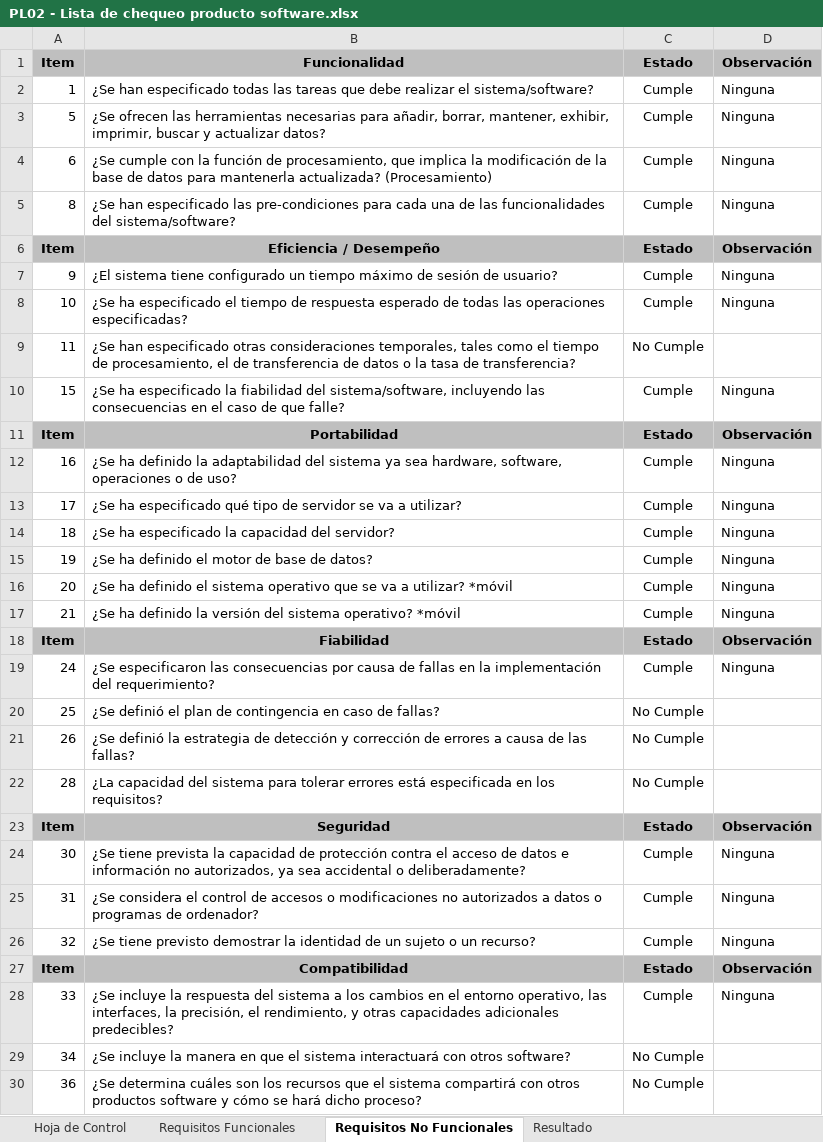
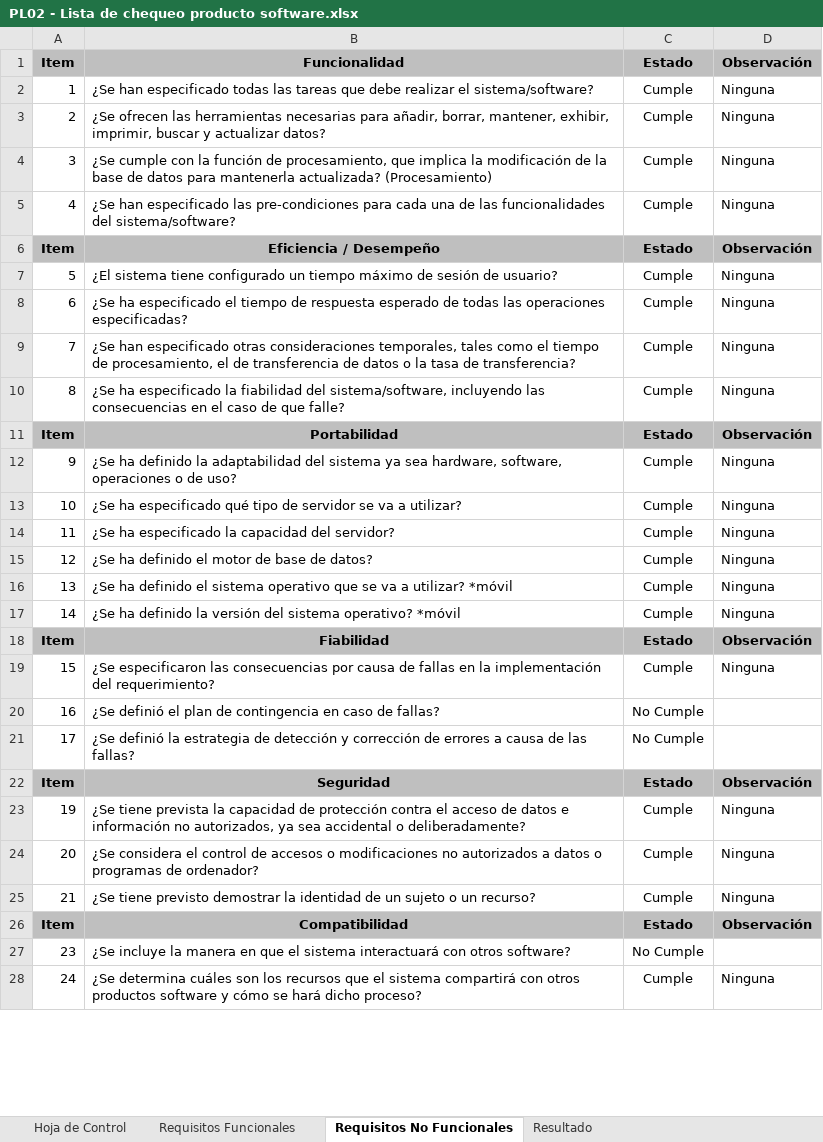
Before and after one commit to FGFERNAN/TaskMasterPro, an Excel workbook: docs/trim04/04_Modelo_de_Calidad/PL02 - Lista de chequeo producto software.xlsx, sheet Requisitos No Funcionales, drawn as a sheet; only a part is shown; values as stored, in another font and other column widths than the file's, no borders; removed rows and columns are numbered as before the commit, all else as after; the diff covers the shown part only; the diff names each change by its address in the sheet, - before the commit and + after, or states it on an @@ line.

```diff
--- a/docs/trim04/04_Modelo_de_Calidad/PL02 - Lista de chequeo producto software.xlsx (sheet Requisitos No Funcionales)
+++ b/docs/trim04/04_Modelo_de_Calidad/PL02 - Lista de chequeo producto software.xlsx (sheet Requisitos No Funcionales)
-A3: 5
+A3: 2
-A4: 6
+A4: 3
-A5: 8
+A5: 4
-A7: 9
+A7: 5
-A8: 10
+A8: 6
-A9: 11
+A9: 7
-C9: No Cumple
+C9: Cumple
-D9: (empty)
+D9: Ninguna
-A10: 15
+A10: 8
-A12: 16
+A12: 9
-A13: 17
+A13: 10
-A14: 18
+A14: 11
-A15: 19
+A15: 12
-A16: 20
+A16: 13
-A17: 21
+A17: 14
-A19: 24
+A19: 15
-A20: 25
+A20: 16
-A21: 26
+A21: 17
-row 22: 28 | ¿La capacidad del sistema para tolerar errores está especificada en los requisitos? | No Cumple
-A23: 30
+A23: 19
-A24: 31
+A24: 20
-A25: 32
+A25: 21
-row 28: 33 | ¿Se incluye la respuesta del sistema a los cambios en el entorno operativo, las interfaces, la precisión, el rendimiento, y otras capacidades adicionales predecibles? | Cumple | Ninguna
-A27: 34
+A27: 23
-A28: 36
+A28: 24
-C28: No Cumple
+C28: Cumple
-D28: (empty)
+D28: Ninguna
```
Also changed, not shown: 1 removed row and 9 edited cells elsewhere in this sheet, sheet Requisitos Funcionales, sheet Resultado, formulas that keep their value, 4 other files.
